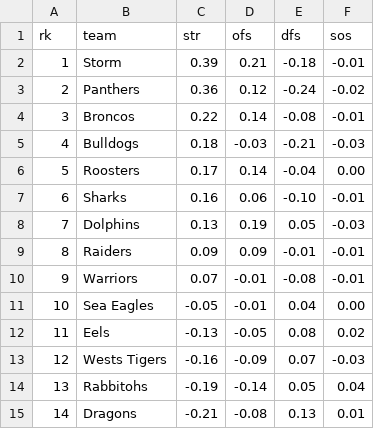
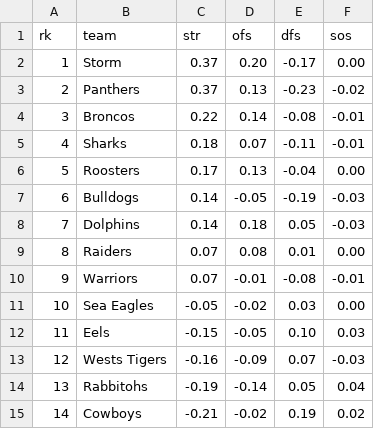
Before and after one commit to octonion/rugby, a CSV file: nrl/sos/current_ranking.csv, drawn as a sheet; only a part is shown; the diff covers the shown part only.

```diff
--- a/nrl/sos/current_ranking.csv
+++ b/nrl/sos/current_ranking.csv
@@ -1,15 +1,15 @@
 rk,team,str,ofs,dfs,sos
-1,Storm,0.39,0.21,-0.18,-0.01
-2,Panthers,0.36,0.12,-0.24,-0.02
+1,Storm,0.37,0.20,-0.17,0.00
+2,Panthers,0.37,0.13,-0.23,-0.02
 3,Broncos,0.22,0.14,-0.08,-0.01
-4,Bulldogs,0.18,-0.03,-0.21,-0.03
-5,Roosters,0.17,0.14,-0.04,0.00
-6,Sharks,0.16,0.06,-0.10,-0.01
-7,Dolphins,0.13,0.19,0.05,-0.03
-8,Raiders,0.09,0.09,-0.01,-0.01
+4,Sharks,0.18,0.07,-0.11,-0.01
+5,Roosters,0.17,0.13,-0.04,0.00
+6,Bulldogs,0.14,-0.05,-0.19,-0.03
+7,Dolphins,0.14,0.18,0.05,-0.03
+8,Raiders,0.07,0.08,0.01,0.00
 9,Warriors,0.07,-0.01,-0.08,-0.01
-10,Sea Eagles,-0.05,-0.01,0.04,0.00
-11,Eels,-0.13,-0.05,0.08,0.02
+10,Sea Eagles,-0.05,-0.02,0.03,0.00
+11,Eels,-0.15,-0.05,0.10,0.03
 12,Wests Tigers,-0.16,-0.09,0.07,-0.03
 13,Rabbitohs,-0.19,-0.14,0.05,0.04
-14,Dragons,-0.21,-0.08,0.13,0.01
+14,Cowboys,-0.21,-0.02,0.19,0.02
```
Also changed, not shown: 10 edited cells elsewhere in this file, nrl/csv/nrl-2026-UTC.csv, nrl/sos/predictions.csv, 3 other files.
